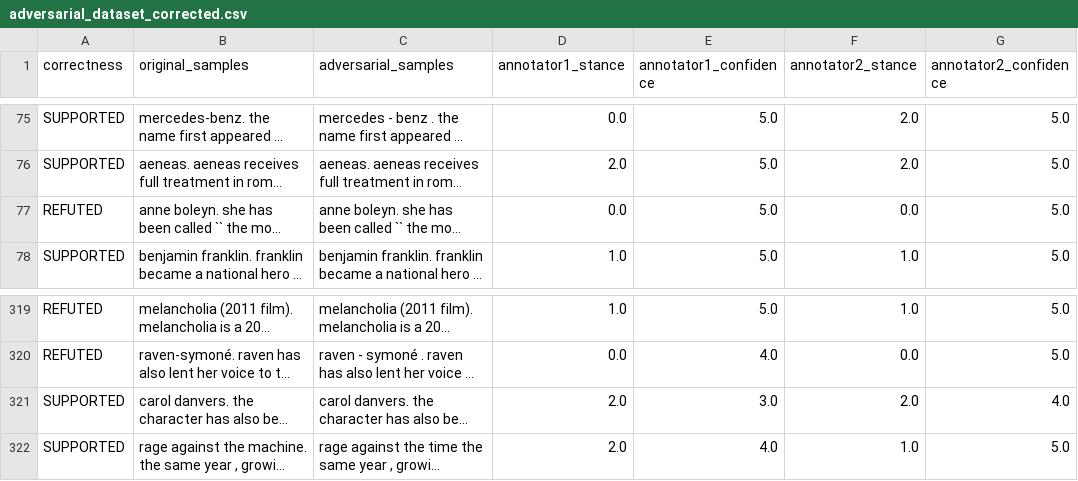
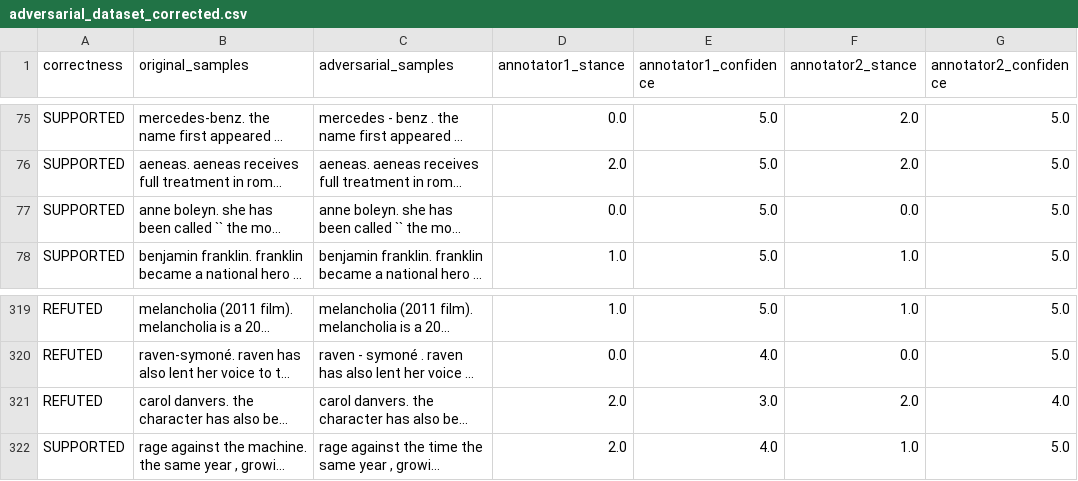
Before and after one commit to xy-Lan/llama_adversarial_classification, a CSV file: data/adversarial_dataset_corrected.csv, drawn as a sheet; only a part is shown, gaps mark what is left out; long unchanged cells end in …; the diff names each change by its address in the sheet, - before the commit and + after, or states it on an @@ line.

Commit message:
update

```diff
--- a/data/adversarial_dataset_corrected.csv
+++ b/data/adversarial_dataset_corrected.csv
-A77 (correctness): REFUTED
+A77 (correctness): SUPPORTED
-A321 (correctness): SUPPORTED
+A321 (correctness): REFUTED
```
